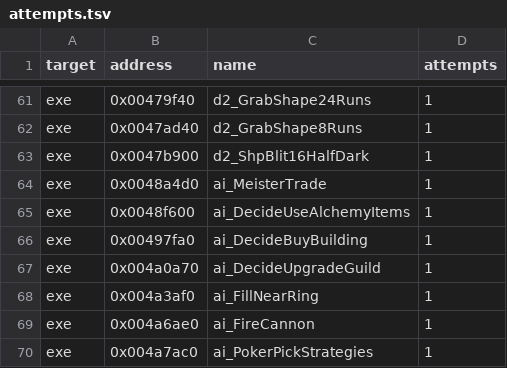
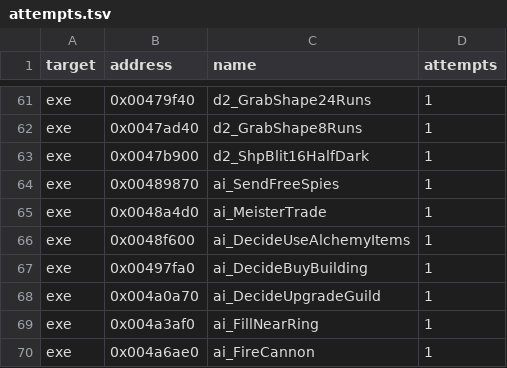
Before and after one commit to guildhaus/reguild, a TSV file: ledger/attempts.tsv, drawn as a sheet; only a part is shown, gaps mark what is left out; the shorter side is filled out with more unchanged rows.

```diff
--- a/ledger/attempts.tsv
+++ b/ledger/attempts.tsv
@@ -63,2 +63,3 @@ exe	0x0047ad40	d2_GrabShape8Runs	1
 exe	0x0047b900	d2_ShpBlit16HalfDark	1
+exe	0x00489870	ai_SendFreeSpies	1
 exe	0x0048a4d0	ai_MeisterTrade	1
```
Also changed, not shown: ledger/grades.tsv.
